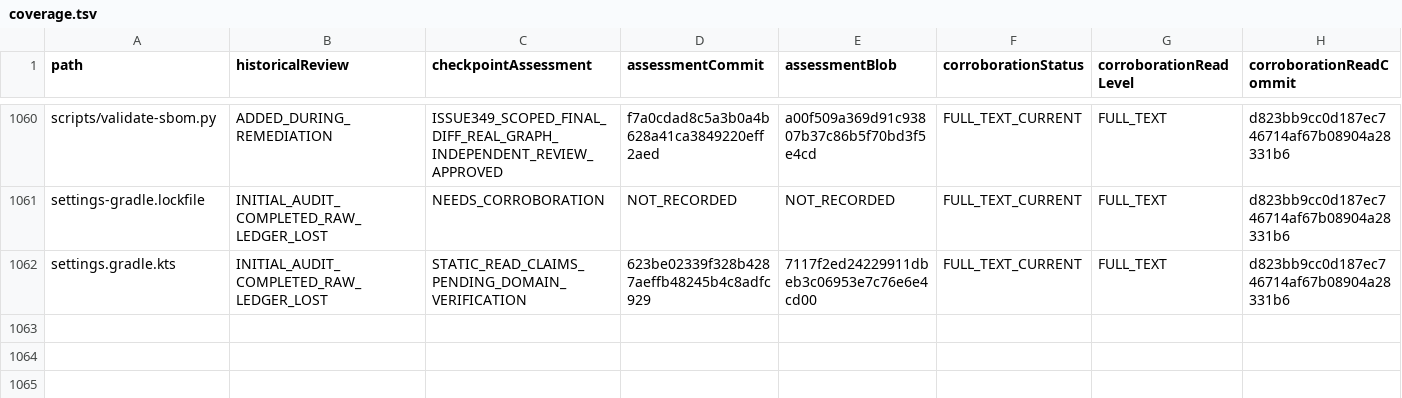
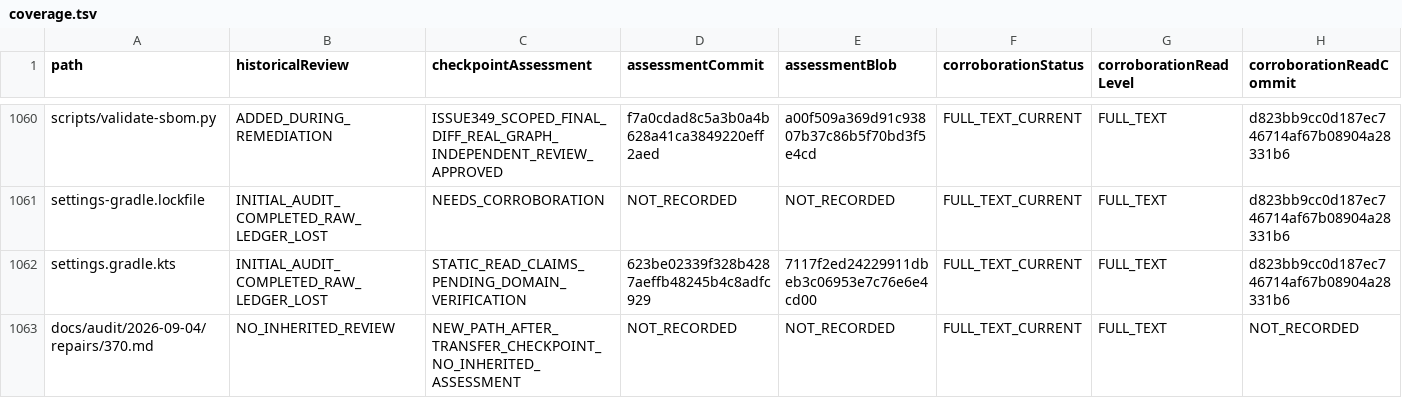
Before and after one commit to p2pKit/P2pKit, a TSV file: docs/audit/2026-09-04/coverage.tsv, drawn as a sheet; only a part is shown, gaps mark what is left out; rows hold the shown columns only; the diff covers the shown part only; the diff names each change by its address in the sheet, - before the commit and + after, or states it on an @@ line.

Commit message:
docs(audit): Record approved host validation prerequisites

```diff
--- a/docs/audit/2026-09-04/coverage.tsv
+++ b/docs/audit/2026-09-04/coverage.tsv
+row 1063: docs/audit/2026-09-04/repairs/370.md | NO_INHERITED_REVIEW | NEW_PATH_AFTER_TRANSFER_CHECKPOINT_NO_INHERITED_ASSESSMENT | NOT_RECORDED | NOT_RECORDED | FULL_TEXT_CURRENT | FULL_TEXT | NOT_RECORDED
```
Also changed, not shown: 1 added row and 35 edited cells elsewhere in this file, 10 other files.
